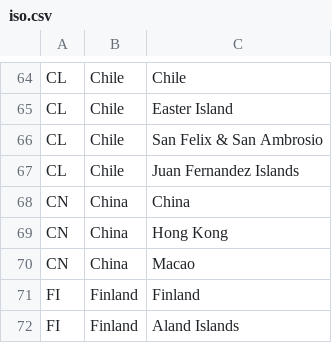
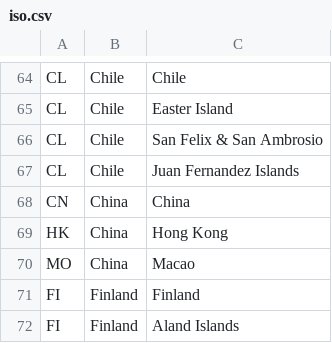
Before and after one commit to pvrose/zzalog, a CSV file: reference/iso.csv, drawn as a sheet; only a part is shown, gaps mark what is left out.

Commit message:
ISO Country codes for Hoong Kong and Macau were incorrecty given as CN rather than HK and MO.

```diff
--- a/reference/iso.csv
+++ b/reference/iso.csv
@@ -68,4 +68,4 @@ CL,Chile,Juan Fernandez Islands
 CN,China,China
-CN,China,Hong Kong
-CN,China,Macao
+HK,China,Hong Kong
+MO,China,Macao
 FI,Finland,Finland
```
